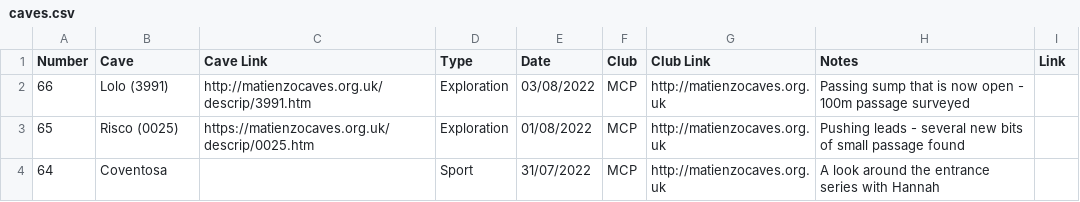
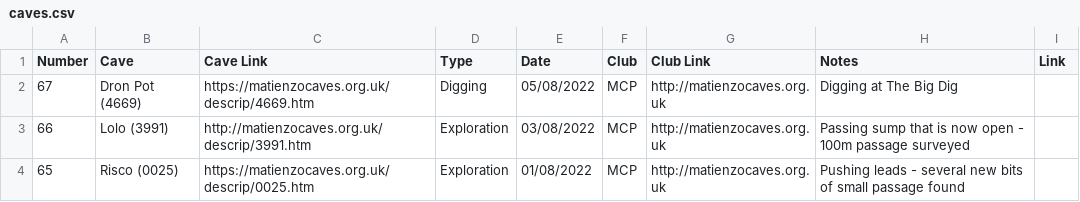
Before and after one commit to anorthall/northall.me.uk, a CSV file: www/_data/caves.csv, drawn as a sheet; only a part is shown; the shorter side is filled out with more unchanged rows; the diff names each change by its address in the sheet, - before the commit and + after, or states it on an @@ line.

Commit message:
Update caving log

```diff
--- a/www/_data/caves.csv
+++ b/www/_data/caves.csv
+row 2: 67 | Dron Pot (4669) | https://matienzocaves.org.uk/descrip/4669.htm | Digging | 05/08/2022 | MCP | http://matienzocaves.org.uk | Digging at The Big Dig
```
